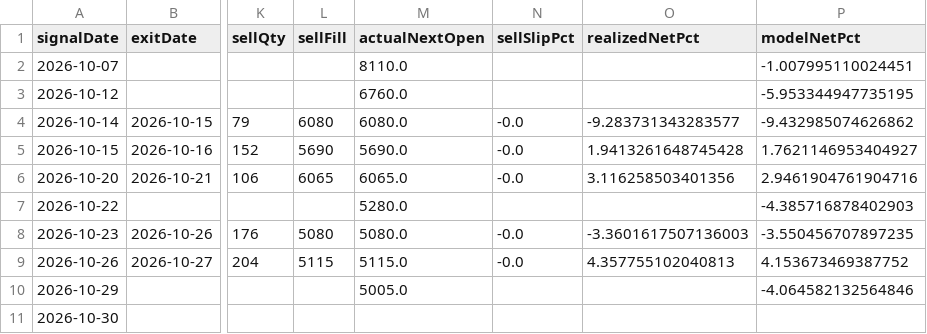
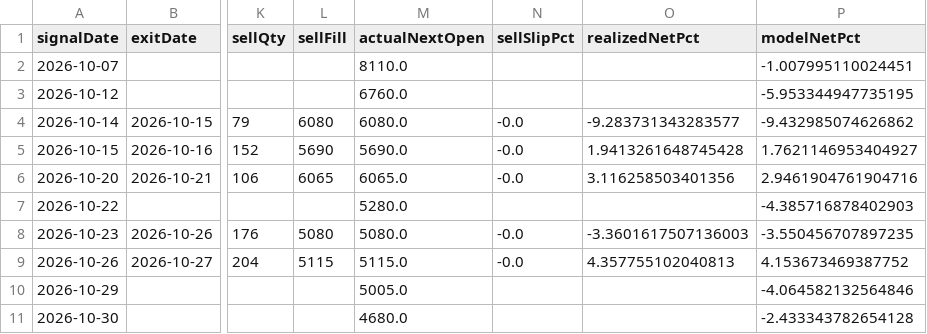
Before and after one commit to jkdevjob/jkquant, a CSV file: data/etf-overnight-research/live-trades.csv, drawn as a sheet; only a part is shown, gaps mark what is left out; the diff names each change by its address in the sheet, - before the commit and + after, or states it on an @@ line.

```diff
--- a/data/etf-overnight-research/live-trades.csv
+++ b/data/etf-overnight-research/live-trades.csv
-M11 (actualNextOpen): (empty)
+M11 (actualNextOpen): 4680.0
-P11 (modelNetPct): (empty)
+P11 (modelNetPct): -2.433343782654128
```
Also changed, not shown: data/etf-overnight-research/signals.csv, data/opening-gapdown-research/live-trades.csv, 41 other files.
